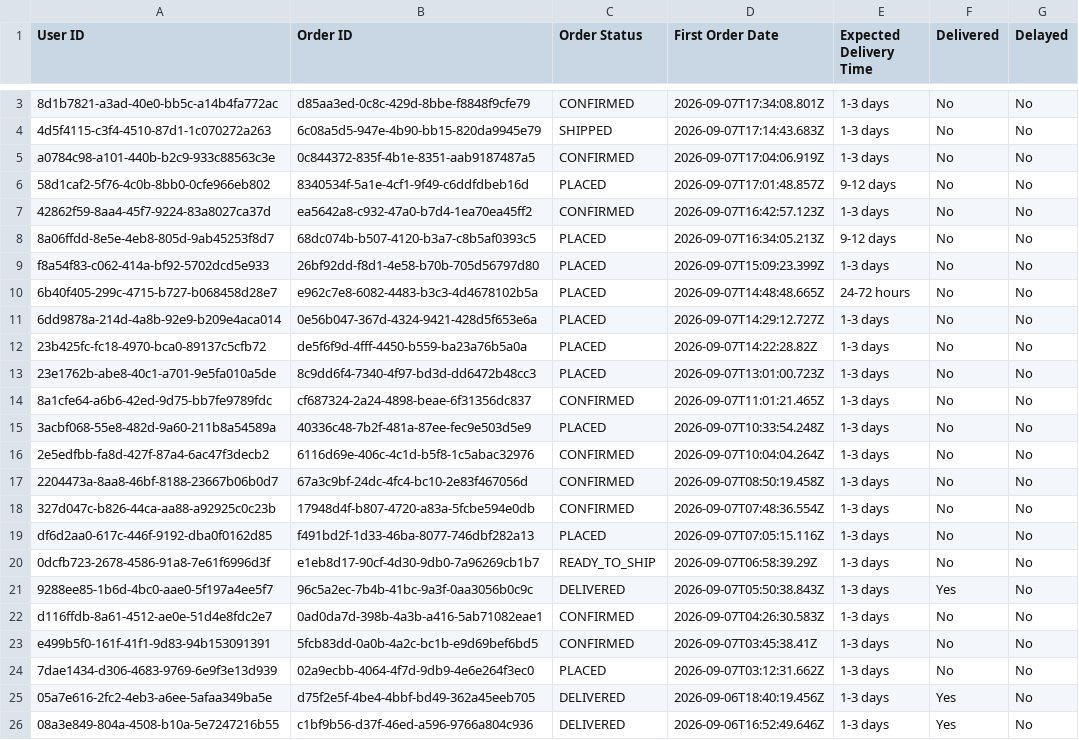
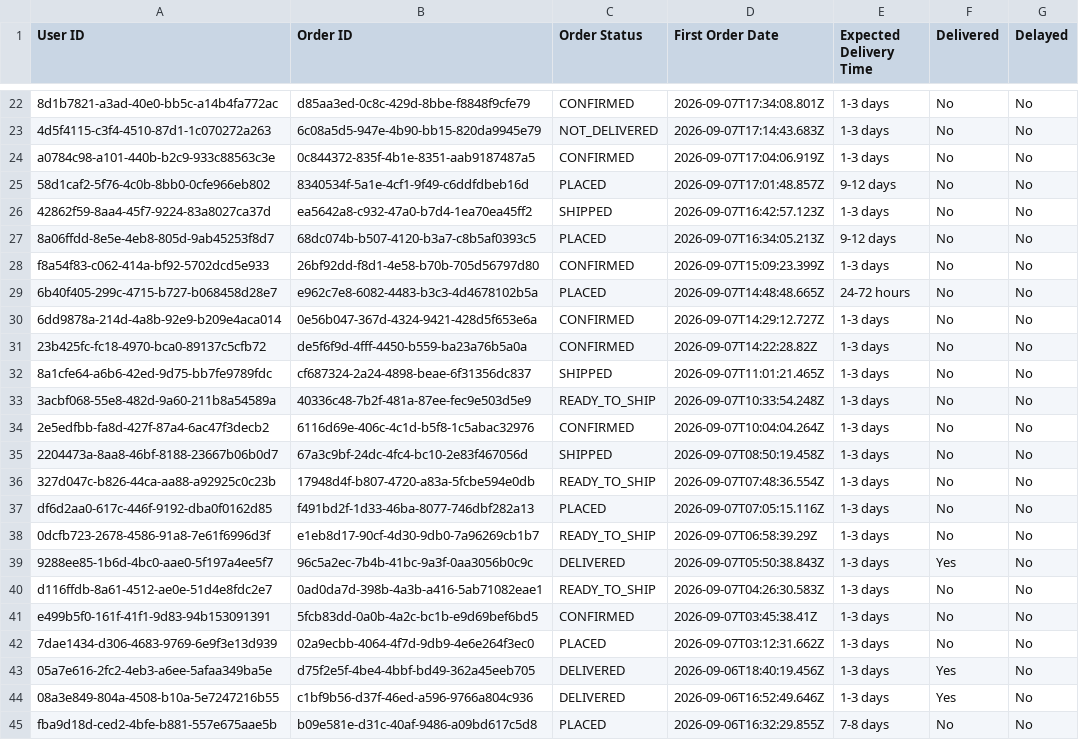
Before and after one commit to Amankr0402/Daily-Sales-Revenue-Report, a CSV file: data/all_new_users_order_status_details.csv, drawn as a sheet; only a part is shown, gaps mark what is left out; the shorter side is filled out with more unchanged rows; the diff covers the shown part only.

Commit message:
feat(data): sync latest sales data and add cached secondary sales sheet

```diff
--- a/data/all_new_users_order_status_details.csv
+++ b/data/all_new_users_order_status_details.csv
@@ -3,17 +22,16 @@ User ID,Order ID,Order Status,First Order Date,Expected Delivery Time,Delivered,
 8d1b7821-a3ad-40e0-bb5c-a14b4fa772ac,d85aa3ed-0c8c-429d-8bbe-f8848f9cfe79,CONFIRMED,2026-09-07T17:34:08.801Z,1-3 days,No,No
-4d5f4115-c3f4-4510-87d1-1c070272a263,6c08a5d5-947e-4b90-bb15-820da9945e79,SHIPPED,2026-09-07T17:14:43.683Z,1-3 days,No,No
+4d5f4115-c3f4-4510-87d1-1c070272a263,6c08a5d5-947e-4b90-bb15-820da9945e79,NOT_DELIVERED,2026-09-07T17:14:43.683Z,1-3 days,No,No
 a0784c98-a101-440b-b2c9-933c88563c3e,0c844372-835f-4b1e-8351-aab9187487a5,CONFIRMED,2026-09-07T17:04:06.919Z,1-3 days,No,No
 58d1caf2-5f76-4c0b-8bb0-0cfe966eb802,8340534f-5a1e-4cf1-9f49-c6ddfdbeb16d,PLACED,2026-09-07T17:01:48.857Z,9-12 days,No,No
-42862f59-8aa4-45f7-9224-83a8027ca37d,ea5642a8-c932-47a0-b7d4-1ea70ea45ff2,CONFIRMED,2026-09-07T16:42:57.123Z,1-3 days,No,No
+42862f59-8aa4-45f7-9224-83a8027ca37d,ea5642a8-c932-47a0-b7d4-1ea70ea45ff2,SHIPPED,2026-09-07T16:42:57.123Z,1-3 days,No,No
 8a06ffdd-8e5e-4eb8-805d-9ab45253f8d7,68dc074b-b507-4120-b3a7-c8b5af0393c5,PLACED,2026-09-07T16:34:05.213Z,9-12 days,No,No
-f8a54f83-c062-414a-bf92-5702dcd5e933,26bf92dd-f8d1-4e58-b70b-705d56797d80,PLACED,2026-09-07T15:09:23.399Z,1-3 days,No,No
+f8a54f83-c062-414a-bf92-5702dcd5e933,26bf92dd-f8d1-4e58-b70b-705d56797d80,CONFIRMED,2026-09-07T15:09:23.399Z,1-3 days,No,No
 6b40f405-299c-4715-b727-b068458d28e7,e962c7e8-6082-4483-b3c3-4d4678102b5a,PLACED,2026-09-07T14:48:48.665Z,24-72 hours,No,No
-6dd9878a-214d-4a8b-92e9-b209e4aca014,0e56b047-367d-4324-9421-428d5f653e6a,PLACED,2026-09-07T14:29:12.727Z,1-3 days,No,No
-23b425fc-fc18-4970-bca0-89137c5cfb72,de5f6f9d-4fff-4450-b559-ba23a76b5a0a,PLACED,2026-09-07T14:22:28.82Z,1-3 days,No,No
-23e1762b-abe8-40c1-a701-9e5fa010a5de,8c9dd6f4-7340-4f97-bd3d-dd6472b48cc3,PLACED,2026-09-07T13:01:00.723Z,1-3 days,No,No
-8a1cfe64-a6b6-42ed-9d75-bb7fe9789fdc,cf687324-2a24-4898-beae-6f31356dc837,CONFIRMED,2026-09-07T11:01:21.465Z,1-3 days,No,No
-3acbf068-55e8-482d-9a60-211b8a54589a,40336c48-7b2f-481a-87ee-fec9e503d5e9,PLACED,2026-09-07T10:33:54.248Z,1-3 days,No,No
+6dd9878a-214d-4a8b-92e9-b209e4aca014,0e56b047-367d-4324-9421-428d5f653e6a,CONFIRMED,2026-09-07T14:29:12.727Z,1-3 days,No,No
+23b425fc-fc18-4970-bca0-89137c5cfb72,de5f6f9d-4fff-4450-b559-ba23a76b5a0a,CONFIRMED,2026-09-07T14:22:28.82Z,1-3 days,No,No
+8a1cfe64-a6b6-42ed-9d75-bb7fe9789fdc,cf687324-2a24-4898-beae-6f31356dc837,SHIPPED,2026-09-07T11:01:21.465Z,1-3 days,No,No
+3acbf068-55e8-482d-9a60-211b8a54589a,40336c48-7b2f-481a-87ee-fec9e503d5e9,READY_TO_SHIP,2026-09-07T10:33:54.248Z,1-3 days,No,No
 2e5edfbb-fa8d-427f-87a4-6ac47f3decb2,6116d69e-406c-4c1d-b5f8-1c5abac32976,CONFIRMED,2026-09-07T10:04:04.264Z,1-3 days,No,No
-2204473a-8aa8-46bf-8188-23667b06b0d7,67a3c9bf-24dc-4fc4-bc10-2e83f467056d,CONFIRMED,2026-09-07T08:50:19.458Z,1-3 days,No,No
-327d047c-b826-44ca-aa88-a92925c0c23b,17948d4f-b807-4720-a83a-5fcbe594e0db,CONFIRMED,2026-09-07T07:48:36.554Z,1-3 days,No,No
+2204473a-8aa8-46bf-8188-23667b06b0d7,67a3c9bf-24dc-4fc4-bc10-2e83f467056d,SHIPPED,2026-09-07T08:50:19.458Z,1-3 days,No,No
+327d047c-b826-44ca-aa88-a92925c0c23b,17948d4f-b807-4720-a83a-5fcbe594e0db,READY_TO_SHIP,2026-09-07T07:48:36.554Z,1-3 days,No,No
 df6d2aa0-617c-446f-9192-dba0f0162d85,f491bd2f-1d33-46ba-8077-746dbf282a13,PLACED,2026-09-07T07:05:15.116Z,1-3 days,No,No
@@ -21,3 +39,3 @@ df6d2aa0-617c-446f-9192-dba0f0162d85,f491bd2f-1d33-46ba-8077-746dbf282a13,PLACED
 9288ee85-1b6d-4bc0-aae0-5f197a4ee5f7,96c5a2ec-7b4b-41bc-9a3f-0aa3056b0c9c,DELIVERED,2026-09-07T05:50:38.843Z,1-3 days,Yes,No
-d116ffdb-8a61-4512-ae0e-51d4e8fdc2e7,0ad0da7d-398b-4a3b-a416-5ab71082eae1,CONFIRMED,2026-09-07T04:26:30.583Z,1-3 days,No,No
+d116ffdb-8a61-4512-ae0e-51d4e8fdc2e7,0ad0da7d-398b-4a3b-a416-5ab71082eae1,READY_TO_SHIP,2026-09-07T04:26:30.583Z,1-3 days,No,No
 e499b5f0-161f-41f1-9d83-94b153091391,5fcb83dd-0a0b-4a2c-bc1b-e9d69bef6bd5,CONFIRMED,2026-09-07T03:45:38.41Z,1-3 days,No,No
```
Also changed, not shown: 19 added rows and 47 edited cells elsewhere in this file, data/active_sub_no_orders_details.csv, data/new_users_delivery_status_details.csv, 10 other files.
